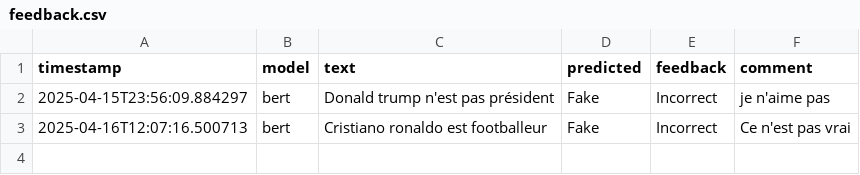
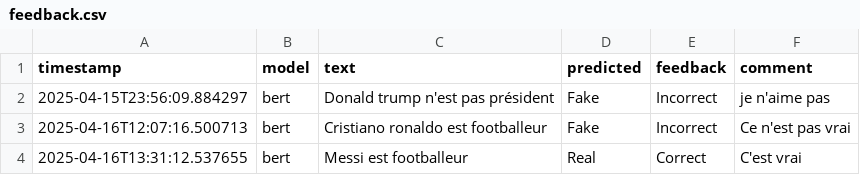
Before and after one commit to GemimaOndele/Projet-Integration-des-modeles-IA, a CSV file: results/feedback.csv, drawn as a sheet; the diff names each change by its address in the sheet, - before the commit and + after, or states it on an @@ line.

Commit message:
UPDATE

```diff
--- a/results/feedback.csv
+++ b/results/feedback.csv
+row 4: 2025-04-16T13:31:12.537655 | bert | Messi est footballeur | Real | Correct | C'est vrai
```
